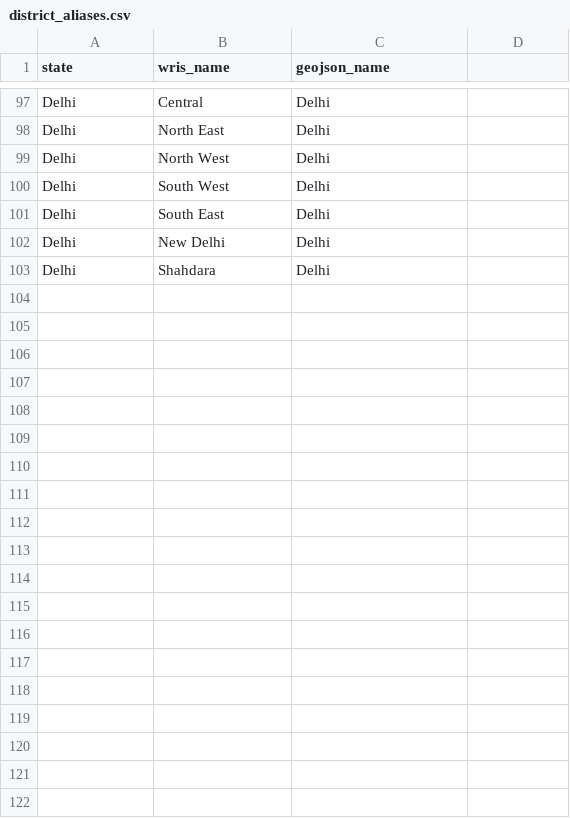
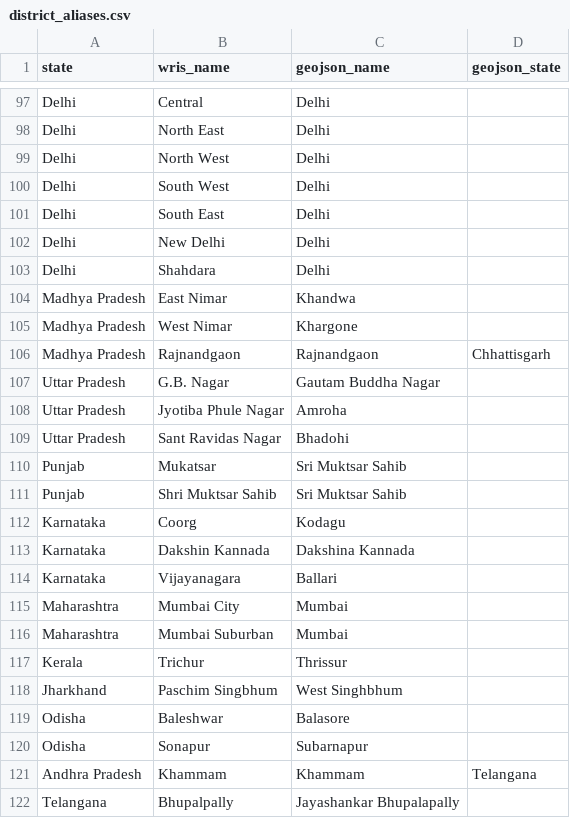
Before and after one commit to anchitm06/india-water-level-map, a CSV file: pipeline/district_aliases.csv, drawn as a sheet; only a part is shown, gaps mark what is left out; the diff covers the shown part only.

```diff
--- a/pipeline/district_aliases.csv
+++ b/pipeline/district_aliases.csv
@@ -1 +1 @@
-state,wris_name,geojson_name
+state,wris_name,geojson_name,geojson_state
@@ -103 +103,20 @@ Delhi,New Delhi,Delhi
 Delhi,Shahdara,Delhi
+Madhya Pradesh,East Nimar,Khandwa,
+Madhya Pradesh,West Nimar,Khargone,
+Madhya Pradesh,Rajnandgaon,Rajnandgaon,Chhattisgarh
+Uttar Pradesh,G.B. Nagar,Gautam Buddha Nagar,
+Uttar Pradesh,Jyotiba Phule Nagar,Amroha,
+Uttar Pradesh,Sant Ravidas Nagar,Bhadohi,
+Punjab,Mukatsar,Sri Muktsar Sahib,
+Punjab,Shri Muktsar Sahib,Sri Muktsar Sahib,
+Karnataka,Coorg,Kodagu,
+Karnataka,Dakshin Kannada,Dakshina Kannada,
+Karnataka,Vijayanagara,Ballari,
+Maharashtra,Mumbai City,Mumbai,
+Maharashtra,Mumbai Suburban,Mumbai,
+Kerala,Trichur,Thrissur,
+Jharkhand,Paschim Singbhum,West Singhbhum,
+Odisha,Baleshwar,Balasore,
+Odisha,Sonapur,Subarnapur,
+Andhra Pradesh,Khammam,Khammam,Telangana
+Telangana,Bhupalpally,Jayashankar Bhupalapally,
```
Also changed, not shown: 11 added rows elsewhere in this file, 3 other files.
